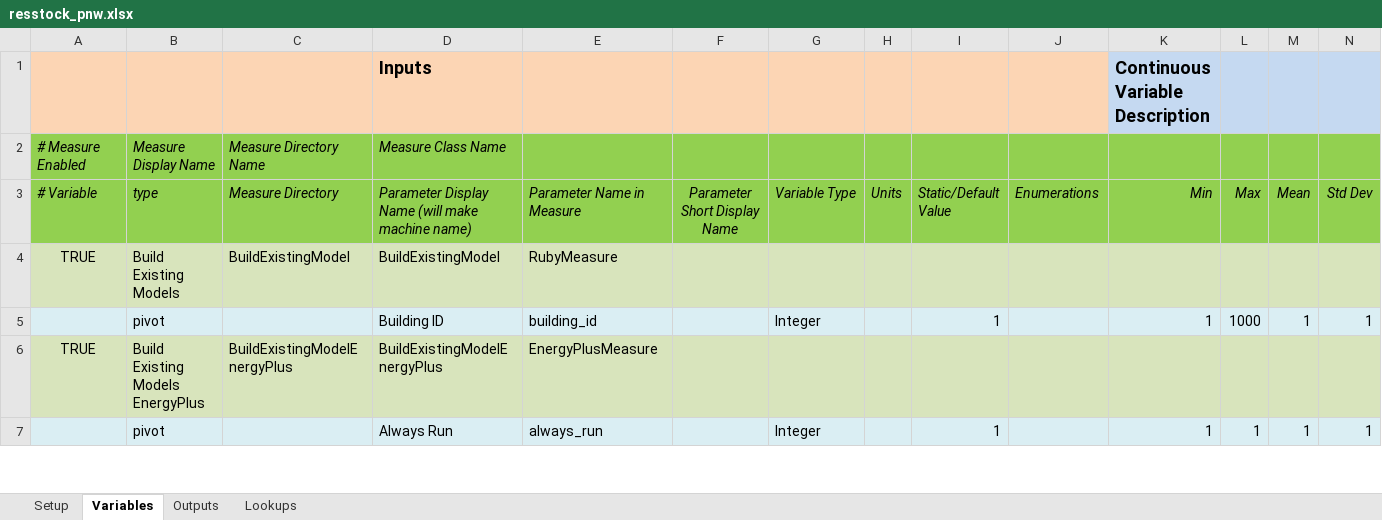
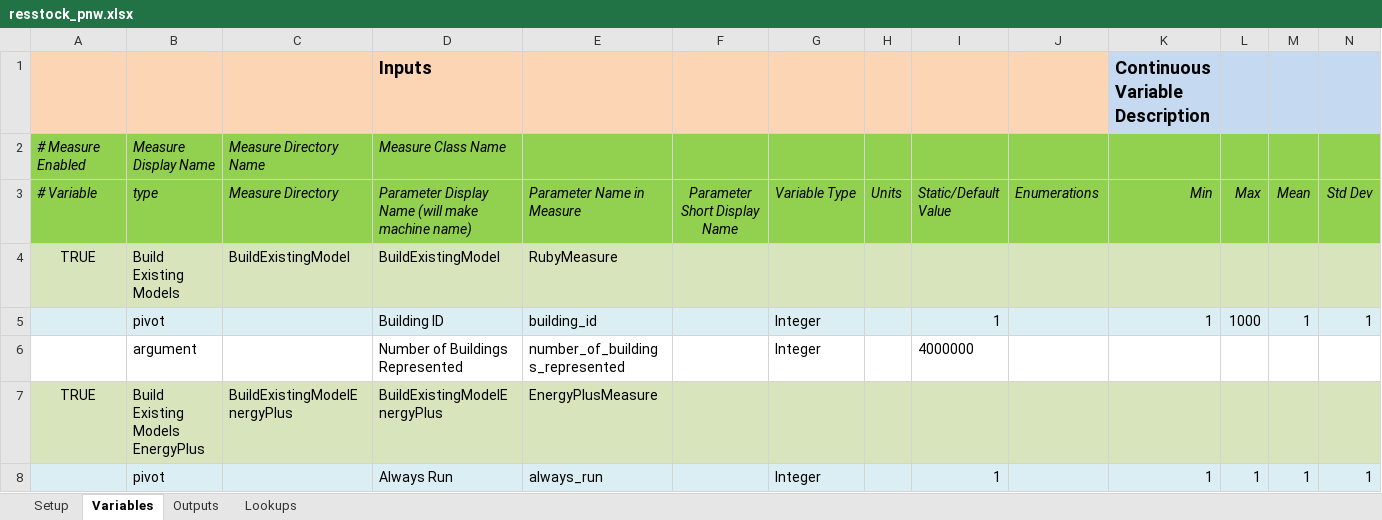
Before and after one commit to NREL/resstock, an Excel workbook: projects/resstock_pnw.xlsx, sheet Variables, drawn as a sheet; only a part is shown; values as stored, in another font and other column widths than the file's, no borders; rows hold the shown columns only; the diff names each change by its address in the sheet, - before the commit and + after, or states it on an @@ line.

```diff
--- a/projects/resstock_pnw.xlsx (sheet Variables)
+++ b/projects/resstock_pnw.xlsx (sheet Variables)
+row 6:  | argument |  | Number of Buildings Represented | number_of_buildings_represented |  | Integer |  | 4000000
```
Also changed, not shown: sheet Outputs, sheet Setup, formulas that keep their value, projects/resstock_national.xlsx, projects/resstock_testing.xlsx, 9 other files.
